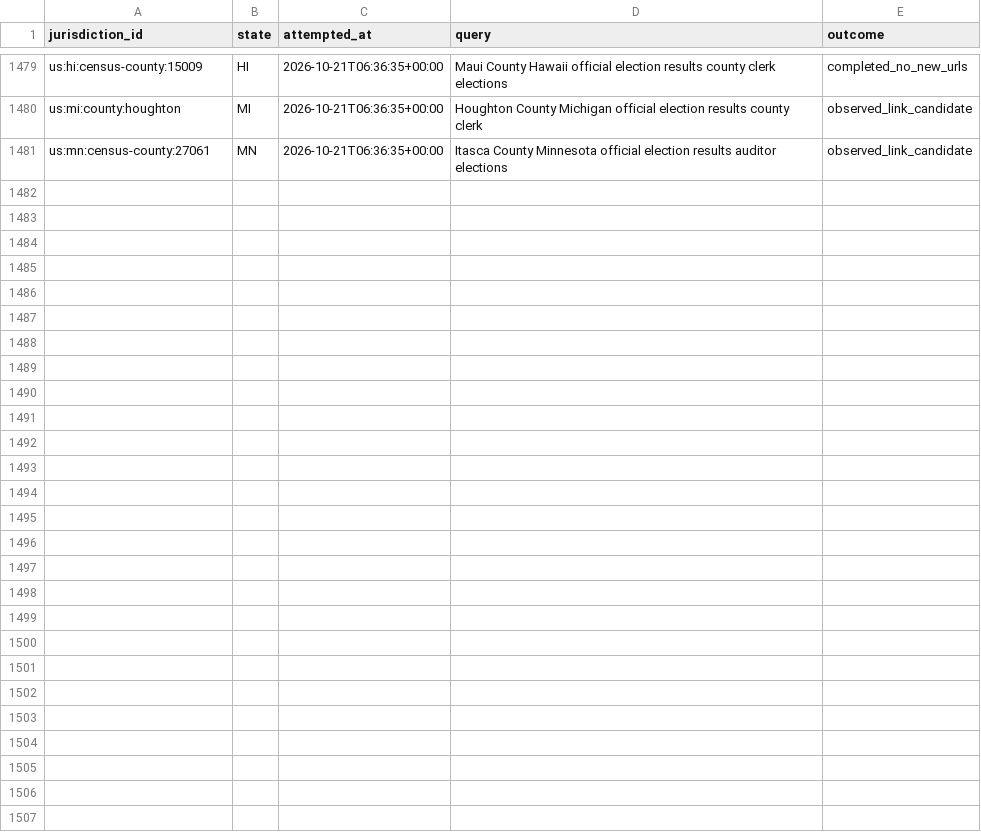
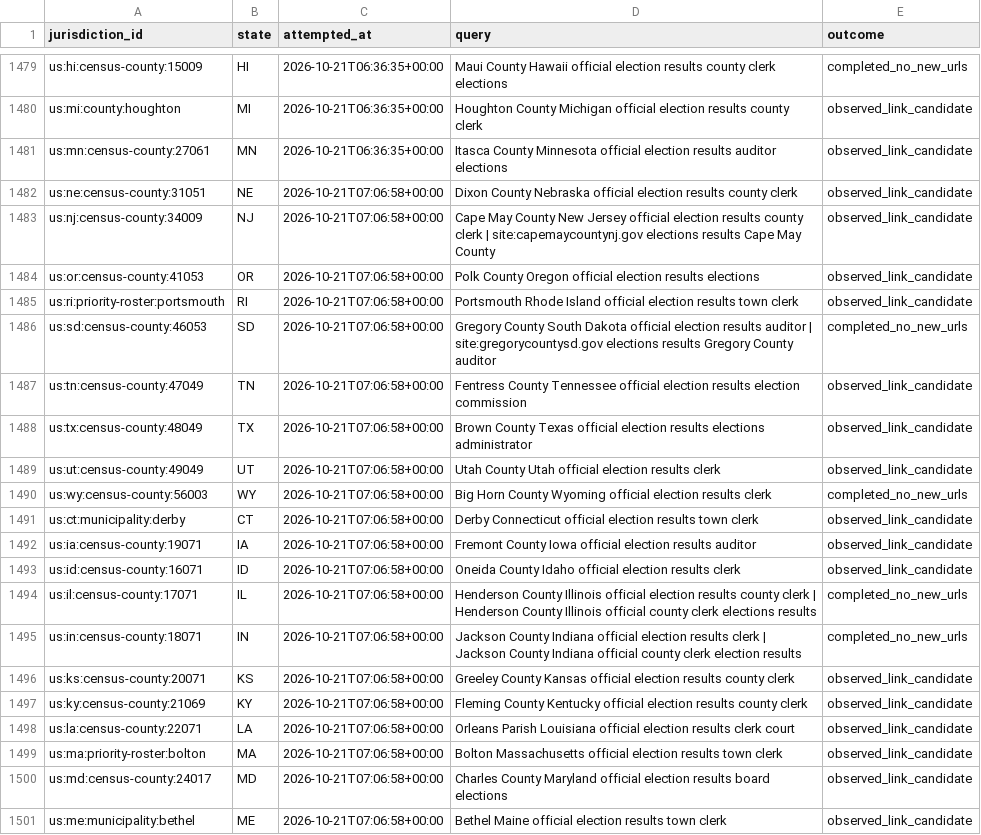
Before and after one commit to pasek-projects-um/ElectionDataGrabber, a CSV file: audit/local-site-discovery-attempts.csv, drawn as a sheet; only a part is shown, gaps mark what is left out; the diff names each change by its address in the sheet, - before the commit and + after, or states it on an @@ line.

```diff
--- a/audit/local-site-discovery-attempts.csv
+++ b/audit/local-site-discovery-attempts.csv
+row 1482: us:ne:census-county:31051 | NE | 2026-10-21T07:06:58+00:00 | Dixon County Nebraska official election results county clerk | observed_link_candidate
+row 1483: us:nj:census-county:34009 | NJ | 2026-10-21T07:06:58+00:00 | Cape May County New Jersey official election results county clerk | site:capemaycountynj.gov elections results Cape May County | observed_link_candidate
+row 1484: us:or:census-county:41053 | OR | 2026-10-21T07:06:58+00:00 | Polk County Oregon official election results elections | observed_link_candidate
+row 1485: us:ri:priority-roster:portsmouth | RI | 2026-10-21T07:06:58+00:00 | Portsmouth Rhode Island official election results town clerk | observed_link_candidate
+row 1486: us:sd:census-county:46053 | SD | 2026-10-21T07:06:58+00:00 | Gregory County South Dakota official election results auditor | site:gregorycountysd.gov elections results Gregory County auditor | completed_no_new_urls
+row 1487: us:tn:census-county:47049 | TN | 2026-10-21T07:06:58+00:00 | Fentress County Tennessee official election results election commission | observed_link_candidate
+row 1488: us:tx:census-county:48049 | TX | 2026-10-21T07:06:58+00:00 | Brown County Texas official election results elections administrator | observed_link_candidate
+row 1489: us:ut:census-county:49049 | UT | 2026-10-21T07:06:58+00:00 | Utah County Utah official election results clerk | observed_link_candidate
+row 1490: us:wy:census-county:56003 | WY | 2026-10-21T07:06:58+00:00 | Big Horn County Wyoming official election results clerk | completed_no_new_urls
+row 1491: us:ct:municipality:derby | CT | 2026-10-21T07:06:58+00:00 | Derby Connecticut official election results town clerk | observed_link_candidate
+row 1492: us:ia:census-county:19071 | IA | 2026-10-21T07:06:58+00:00 | Fremont County Iowa official election results auditor | observed_link_candidate
+row 1493: us:id:census-county:16071 | ID | 2026-10-21T07:06:58+00:00 | Oneida County Idaho official election results clerk | observed_link_candidate
+row 1494: us:il:census-county:17071 | IL | 2026-10-21T07:06:58+00:00 | Henderson County Illinois official election results county clerk | Henderson County Illinois official county clerk elections results | completed_no_new_urls
+row 1495: us:in:census-county:18071 | IN | 2026-10-21T07:06:58+00:00 | Jackson County Indiana official election results clerk | Jackson County Indiana official county clerk election results | completed_no_new_urls
+row 1496: us:ks:census-county:20071 | KS | 2026-10-21T07:06:58+00:00 | Greeley County Kansas official election results county clerk | observed_link_candidate
+row 1497: us:ky:census-county:21069 | KY | 2026-10-21T07:06:58+00:00 | Fleming County Kentucky official election results county clerk | observed_link_candidate
+row 1498: us:la:census-county:22071 | LA | 2026-10-21T07:06:58+00:00 | Orleans Parish Louisiana official election results clerk court | observed_link_candidate
+row 1499: us:ma:priority-roster:bolton | MA | 2026-10-21T07:06:58+00:00 | Bolton Massachusetts official election results town clerk | observed_link_candidate
+row 1500: us:md:census-county:24017 | MD | 2026-10-21T07:06:58+00:00 | Charles County Maryland official election results board elections | observed_link_candidate
+row 1501: us:me:municipality:bethel | ME | 2026-10-21T07:06:58+00:00 | Bethel Maine official election results town clerk | observed_link_candidate
```
Also changed, not shown: registry/local_site_discovery_leads.csv.
